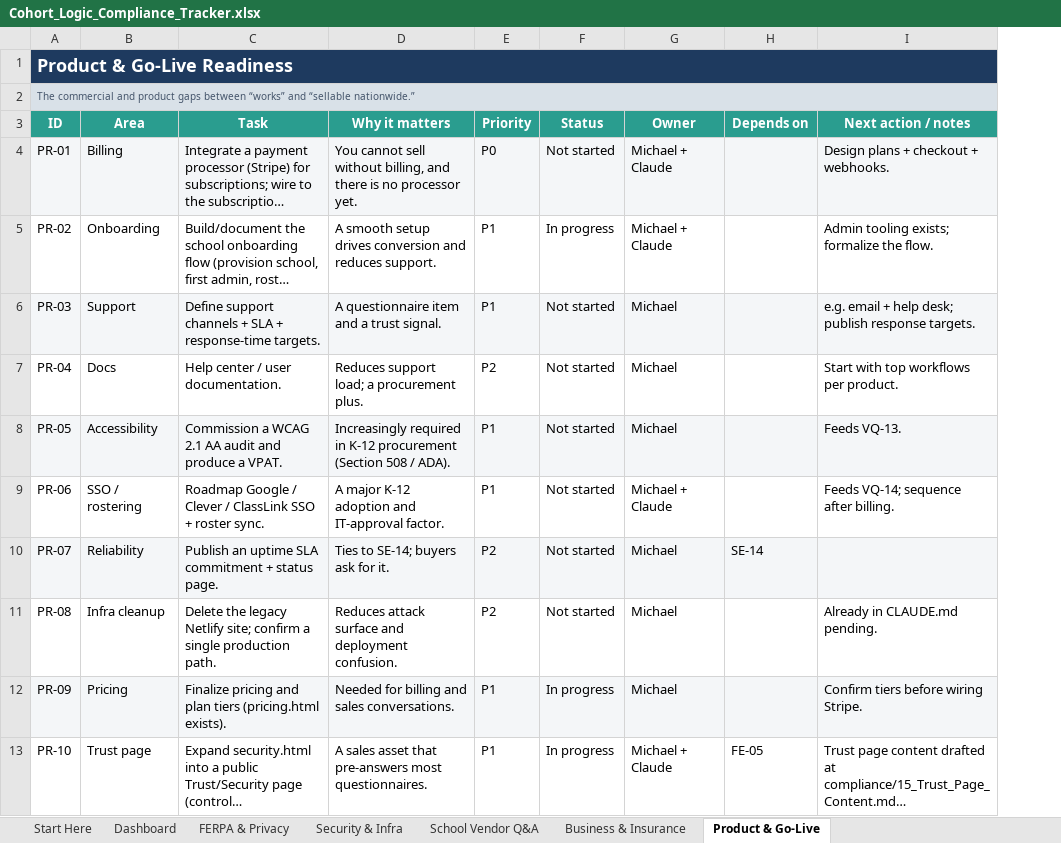
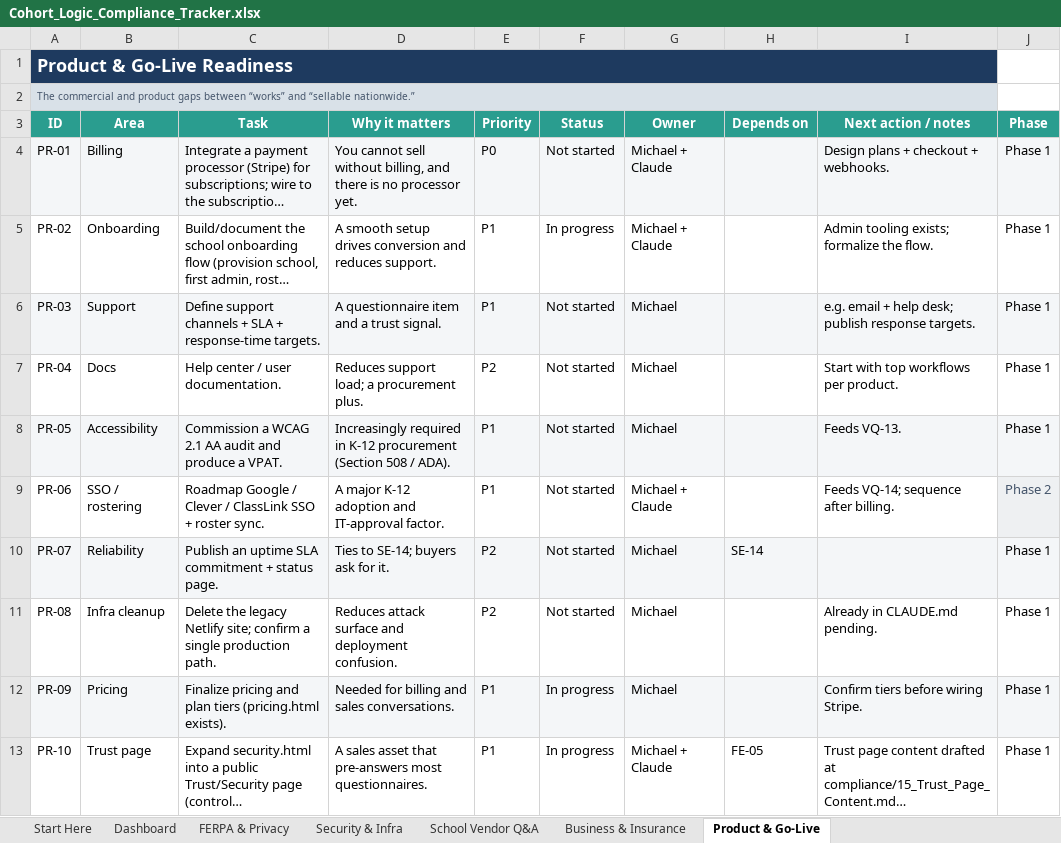
Before and after one commit to fletchinpdx-hub/cohortlogic, an Excel workbook: compliance/Cohort_Logic_Compliance_Tracker.xlsx, sheet Product & Go-Live, drawn as a sheet; long unchanged cells end in …; values as stored, in another font and other column widths than the file's, no borders; conditional formats not drawn; the diff names each change by its address in the sheet, - before the commit and + after, or states it on an @@ line.

```diff
--- a/compliance/Cohort_Logic_Compliance_Tracker.xlsx (sheet Product & Go-Live)
+++ b/compliance/Cohort_Logic_Compliance_Tracker.xlsx (sheet Product & Go-Live)
+column J (Phase), rows 4-13: Phase 1 | Phase 1 | Phase 1 | Phase 1 | Phase 1 | Phase 2 | Phase 1 | Phase 1 | Phase 1 | Phase 1
```
Also changed, not shown: sheet Dashboard, sheet Business & Insurance, sheet School Vendor Q&A, sheet FERPA & Privacy, sheet Security & Infra, sheet Start Here, 6 other files.
